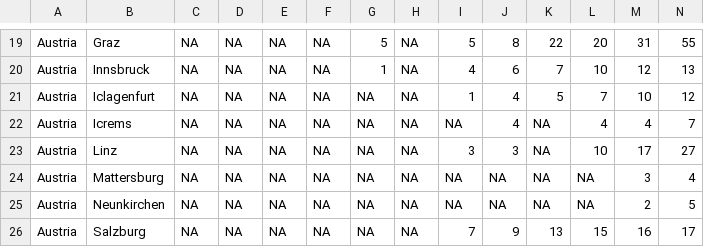
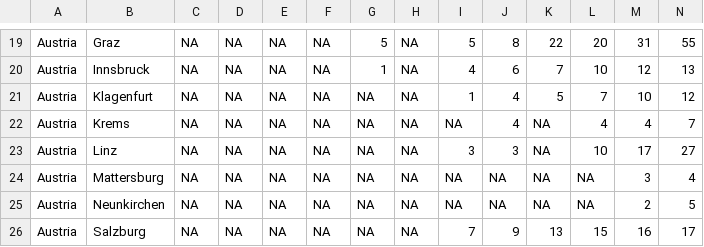
Before and after one commit to JakeRuss/bairoch-1988, a CSV file: bairoch-1988.csv, drawn as a sheet; only a part is shown, gaps mark what is left out.

Commit message:
Fix typos

```diff
--- a/bairoch-1988.csv
+++ b/bairoch-1988.csv
@@ -20,4 +20,4 @@ Austria,Graz,NA,NA,NA,NA,5,NA,5,8,22,20,31,55
 Austria,Innsbruck,NA,NA,NA,NA,1,NA,4,6,7,10,12,13
-Austria,Iclagenfurt,NA,NA,NA,NA,NA,NA,1,4,5,7,10,12
-Austria,Icrems,NA,NA,NA,NA,NA,NA,NA,4,NA,4,4,7
+Austria,Klagenfurt,NA,NA,NA,NA,NA,NA,1,4,5,7,10,12
+Austria,Krems,NA,NA,NA,NA,NA,NA,NA,4,NA,4,4,7
 Austria,Linz,NA,NA,NA,NA,NA,NA,3,3,NA,10,17,27
```
